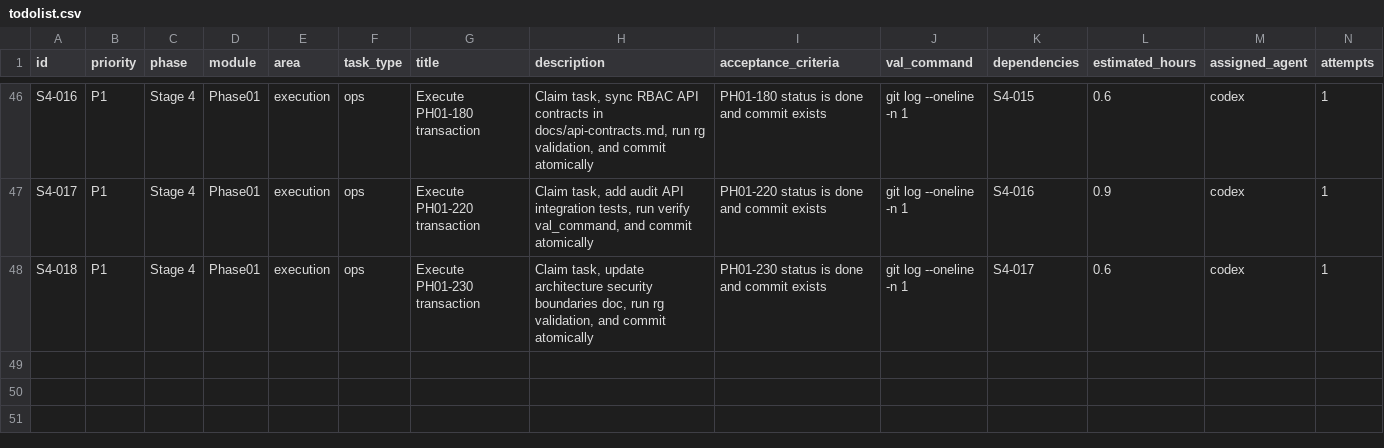
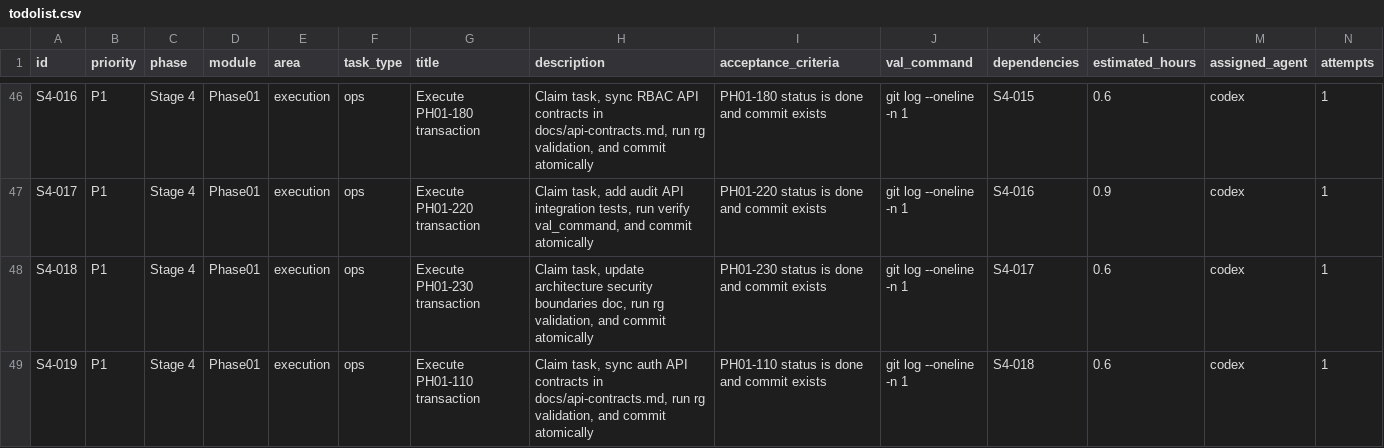
Before and after one commit to hangsome/labor_system_ai_test, a CSV file: todolist.csv, drawn as a sheet; only a part is shown, gaps mark what is left out; rows hold the shown columns only; the diff names each change by its address in the sheet, - before the commit and + after, or states it on an @@ line.

Commit message:
[PH01-110] Update auth API contract docs

```diff
--- a/todolist.csv
+++ b/todolist.csv
+row 49: S4-019 | P1 | Stage 4 | Phase01 | execution | ops | Execute PH01-110 transaction | Claim task, sync auth API contracts in docs/api-contracts.md, run rg validation, and commit atomically | PH01-110 status is done and commit exists | git log --oneline -n 1 | S4-018 | 0.6 | codex | 1
```
Also changed, not shown: phases/phase-01-foundation/todolist.csv, 4 other files.
